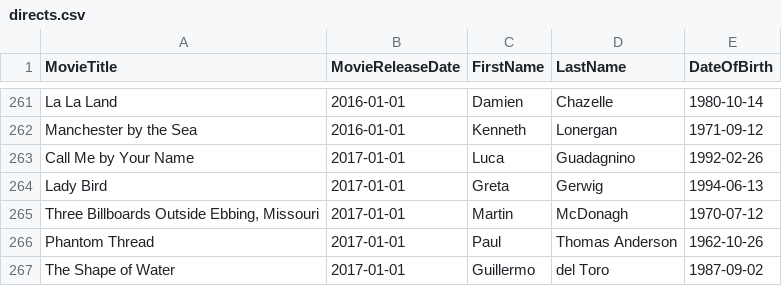
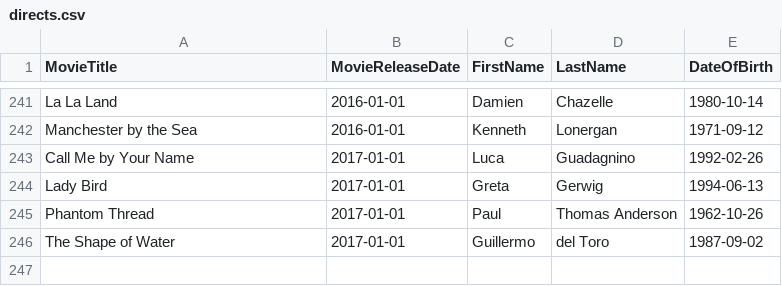
Before and after one commit to Ckepilino-SE/Movie_Database, a CSV file: directs.csv, drawn as a sheet; only a part is shown, gaps mark what is left out; the diff covers the shown part only.

```diff
--- a/directs.csv
+++ b/directs.csv
@@ -264,3 +244,2 @@
 "Lady Bird","2017-01-01","Greta","Gerwig","1994-06-13"
-"Three Billboards Outside Ebbing, Missouri","2017-01-01","Martin","McDonagh","1970-07-12"
 "Phantom Thread","2017-01-01","Paul","Thomas Anderson","1962-10-26"
```
Also changed, not shown: 20 removed rows elsewhere in this file, movie.csv, person.csv, 4 other files.
